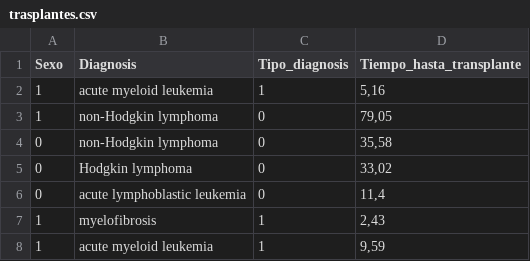
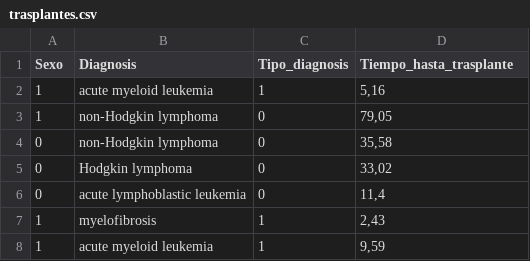
Before and after one commit to jose-ameijeiras/bioestadistica, a CSV file: trasplantes.csv, drawn as a sheet; only a part is shown.

Commit message:
Add files via upload

```diff
--- a/trasplantes.csv
+++ b/trasplantes.csv
@@ -1,2 +1,2 @@
-"Sexo";"Diagnosis";"Tipo_diagnosis";"Tiempo_hasta_transplante"
+"Sexo";"Diagnosis";"Tipo_diagnosis";"Tiempo_hasta_trasplante"
 1;"acute myeloid leukemia";1;5,16
```
